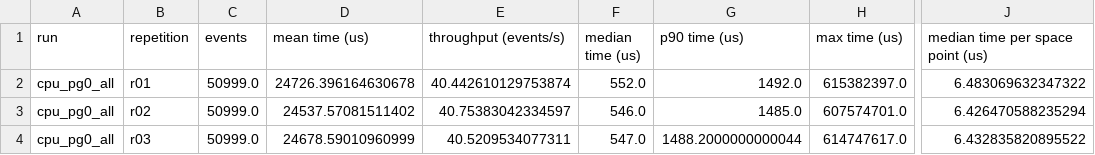
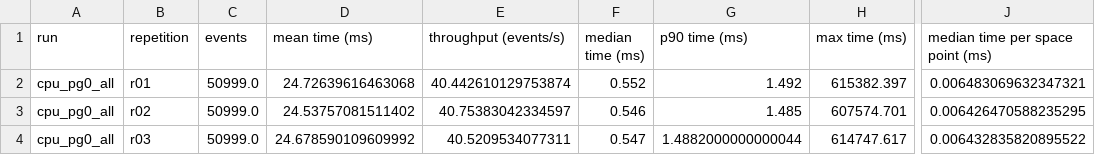
Before and after one commit to timhtetyanoo/acts-gpf-utilities, a CSV file: results/cpu_pg0_all/timing/summary.csv, drawn as a sheet; only a part is shown, gaps mark what is left out; the diff names each change by its address in the sheet, - before the commit and + after, or states it on an @@ line.

```diff
--- a/results/cpu_pg0_all/timing/summary.csv
+++ b/results/cpu_pg0_all/timing/summary.csv
-D1: mean time (us)
+D1: mean time (ms)
-F1: median time (us)
+F1: median time (ms)
-G1: p90 time (us)
+G1: p90 time (ms)
-H1: max time (us)
+H1: max time (ms)
-J1: median time per space point (us)
+J1: median time per space point (ms)
-D2 (mean time (ms)): 24726.396164630678
+D2 (mean time (ms)): 24.72639616463068
-F2 (median time (ms)): 552.0
+F2 (median time (ms)): 0.552
-G2 (p90 time (ms)): 1492.0
+G2 (p90 time (ms)): 1.492
-H2 (max time (ms)): 615382397.0
+H2 (max time (ms)): 615382.397
-J2 (median time per space point (ms)): 6.483069632347322
+J2 (median time per space point (ms)): 0.006483069632347321
-D3 (mean time (ms)): 24537.57081511402
+D3 (mean time (ms)): 24.53757081511402
-F3 (median time (ms)): 546.0
+F3 (median time (ms)): 0.546
-G3 (p90 time (ms)): 1485.0
+G3 (p90 time (ms)): 1.485
-H3 (max time (ms)): 607574701.0
+H3 (max time (ms)): 607574.701
-J3 (median time per space point (ms)): 6.426470588235294
+J3 (median time per space point (ms)): 0.006426470588235295
-D4 (mean time (ms)): 24678.59010960999
+D4 (mean time (ms)): 24.678590109609992
-F4 (median time (ms)): 547.0
+F4 (median time (ms)): 0.547
-G4 (p90 time (ms)): 1488.2000000000044
+G4 (p90 time (ms)): 1.4882000000000044
-H4 (max time (ms)): 614747617.0
+H4 (max time (ms)): 614747.617
-J4 (median time per space point (ms)): 6.432835820895522
+J4 (median time per space point (ms)): 0.006432835820895522
```
Also changed, not shown: results/cpu_pg0_500/timing/summary.csv, results/cpu_pg200_500/timing/summary.csv, 29 other files.
